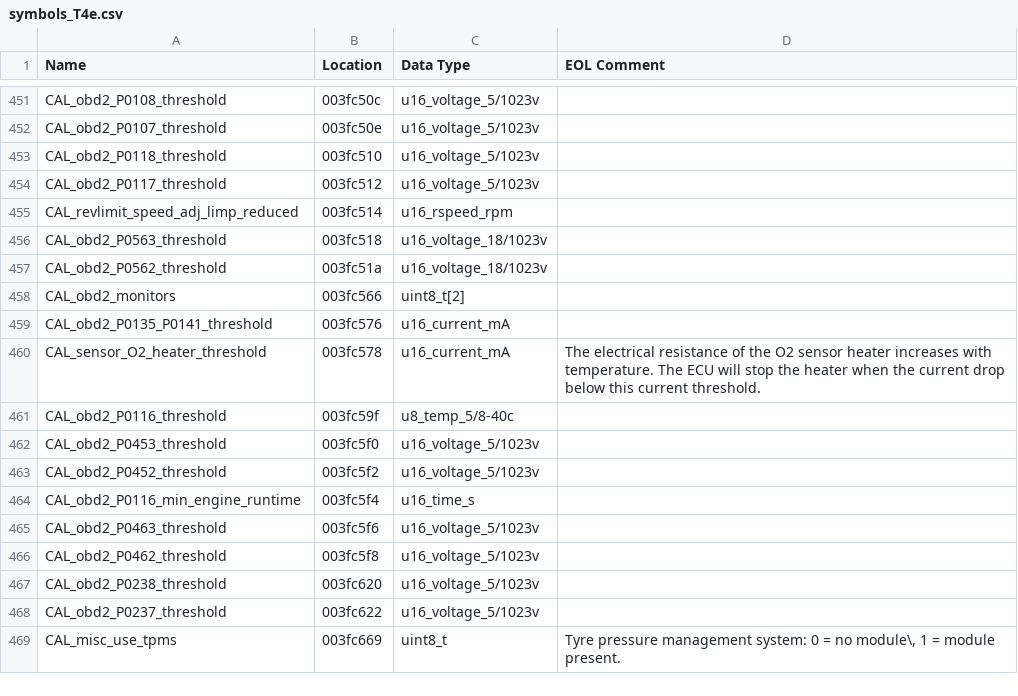
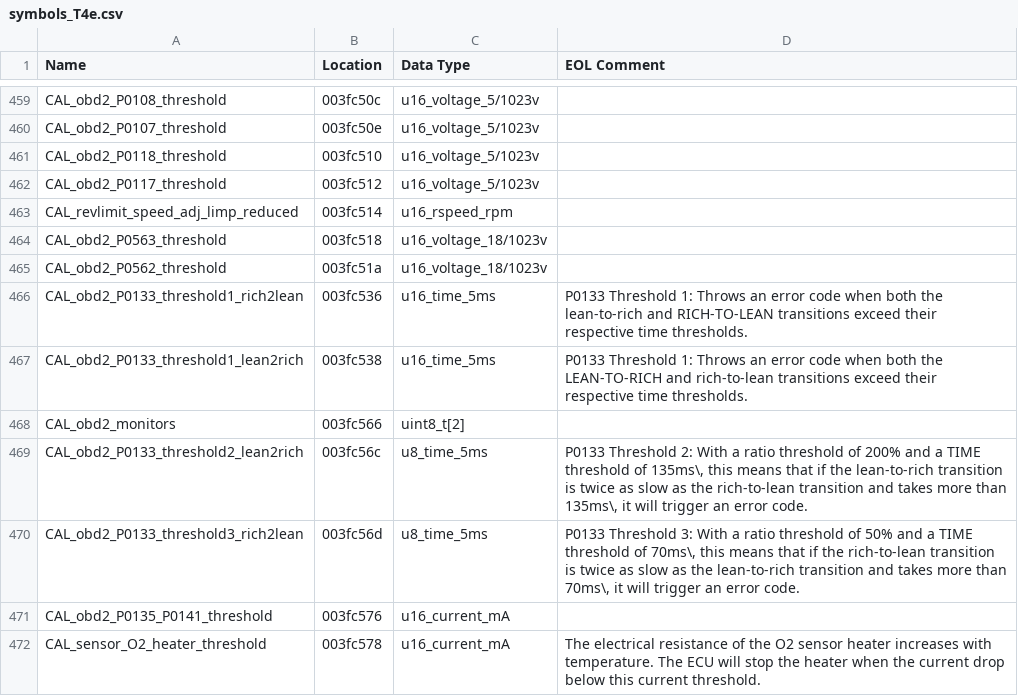
Before and after one commit to Alcantor/LotusECU-T4e, a CSV file: romraider-defs/symbols_T4e.csv, drawn as a sheet; only a part is shown, gaps mark what is left out; the shorter side is filled out with more unchanged rows; the diff covers the shown part only; the diff names each change by its address in the sheet, - before the commit and + after, or states it on an @@ line.

```diff
--- a/romraider-defs/symbols_T4e.csv
+++ b/romraider-defs/symbols_T4e.csv
+row 466: CAL_obd2_P0133_threshold1_rich2lean | 003fc536 | u16_time_5ms | P0133 Threshold 1: Throws an error code when both the lean-to-rich and RICH-TO-LEAN transitions exceed their respective time thresholds.
+row 467: CAL_obd2_P0133_threshold1_lean2rich | 003fc538 | u16_time_5ms | P0133 Threshold 1: Throws an error code when both the LEAN-TO-RICH and rich-to-lean transitions exceed their respective time thresholds.
+row 469: CAL_obd2_P0133_threshold2_lean2rich | 003fc56c | u8_time_5ms | P0133 Threshold 2: With a ratio threshold of 200% and a TIME threshold of 135ms\, this means that if the lean-to-rich transition is twice as slow as the rich-to-lean transition and takes more than 135ms\, it will trigger an error code.
+row 470: CAL_obd2_P0133_threshold3_rich2lean | 003fc56d | u8_time_5ms | P0133 Threshold 3: With a ratio threshold of 50% and a TIME threshold of 70ms\, this means that if the rich-to-lean transition is twice as slow as the lean-to-rich transition and takes more than 70ms\, it will trigger an error code.
```
Also changed, not shown: 10 added rows and 7 edited cells elsewhere in this file, romraider-defs/units.csv, romraider-defs/xaxis.csv, 21 other files.
